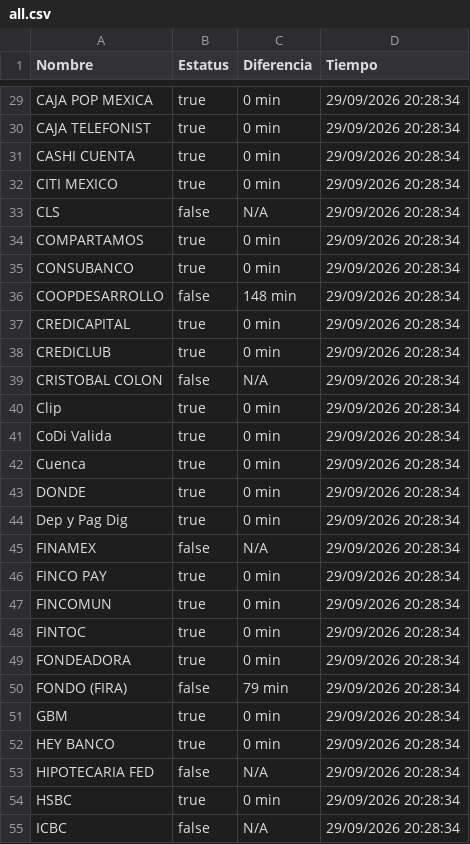
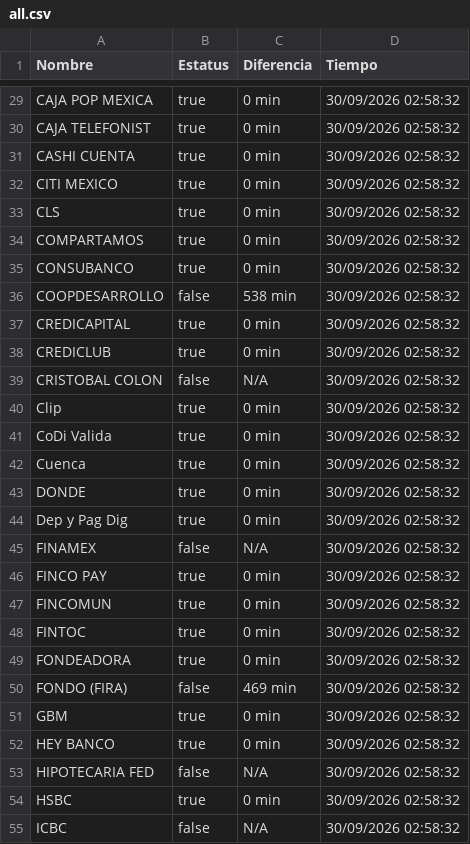
Before and after one commit to mali1412/monspei-scrapper, a CSV file: salidas/all.csv, drawn as a sheet; only a part is shown, gaps mark what is left out; the diff covers the shown part only.

```diff
--- a/salidas/all.csv
+++ b/salidas/all.csv
@@ -29,27 +29,27 @@ Nombre,Estatus,Diferencia,Tiempo
-"CAJA POP MEXICA",true,0 min,29/09/2026 20:28:34
-"CAJA TELEFONIST",true,0 min,29/09/2026 20:28:34
-"CASHI CUENTA",true,0 min,29/09/2026 20:28:34
-"CITI MEXICO",true,0 min,29/09/2026 20:28:34
-"CLS",false,N/A,29/09/2026 20:28:34
-"COMPARTAMOS",true,0 min,29/09/2026 20:28:34
-"CONSUBANCO",true,0 min,29/09/2026 20:28:34
-"COOPDESARROLLO",false,148 min,29/09/2026 20:28:34
-"CREDICAPITAL",true,0 min,29/09/2026 20:28:34
-"CREDICLUB",true,0 min,29/09/2026 20:28:34
-"CRISTOBAL COLON",false,N/A,29/09/2026 20:28:34
-"Clip",true,0 min,29/09/2026 20:28:34
-"CoDi Valida",true,0 min,29/09/2026 20:28:34
-"Cuenca",true,0 min,29/09/2026 20:28:34
-"DONDE",true,0 min,29/09/2026 20:28:34
-"Dep y Pag Dig",true,0 min,29/09/2026 20:28:34
-"FINAMEX",false,N/A,29/09/2026 20:28:34
-"FINCO PAY",true,0 min,29/09/2026 20:28:34
-"FINCOMUN",true,0 min,29/09/2026 20:28:34
-"FINTOC",true,0 min,29/09/2026 20:28:34
-"FONDEADORA",true,0 min,29/09/2026 20:28:34
-"FONDO (FIRA)",false,79 min,29/09/2026 20:28:34
-"GBM",true,0 min,29/09/2026 20:28:34
-"HEY BANCO",true,0 min,29/09/2026 20:28:34
-"HIPOTECARIA FED",false,N/A,29/09/2026 20:28:34
-"HSBC",true,0 min,29/09/2026 20:28:34
-"ICBC",false,N/A,29/09/2026 20:28:34
+"CAJA POP MEXICA",true,0 min,30/09/2026 02:58:32
+"CAJA TELEFONIST",true,0 min,30/09/2026 02:58:32
+"CASHI CUENTA",true,0 min,30/09/2026 02:58:32
+"CITI MEXICO",true,0 min,30/09/2026 02:58:32
+"CLS",true,0 min,30/09/2026 02:58:32
+"COMPARTAMOS",true,0 min,30/09/2026 02:58:32
+"CONSUBANCO",true,0 min,30/09/2026 02:58:32
+"COOPDESARROLLO",false,538 min,30/09/2026 02:58:32
+"CREDICAPITAL",true,0 min,30/09/2026 02:58:32
+"CREDICLUB",true,0 min,30/09/2026 02:58:32
+"CRISTOBAL COLON",false,N/A,30/09/2026 02:58:32
+"Clip",true,0 min,30/09/2026 02:58:32
+"CoDi Valida",true,0 min,30/09/2026 02:58:32
+"Cuenca",true,0 min,30/09/2026 02:58:32
+"DONDE",true,0 min,30/09/2026 02:58:32
+"Dep y Pag Dig",true,0 min,30/09/2026 02:58:32
+"FINAMEX",false,N/A,30/09/2026 02:58:32
+"FINCO PAY",true,0 min,30/09/2026 02:58:32
+"FINCOMUN",true,0 min,30/09/2026 02:58:32
+"FINTOC",true,0 min,30/09/2026 02:58:32
+"FONDEADORA",true,0 min,30/09/2026 02:58:32
+"FONDO (FIRA)",false,469 min,30/09/2026 02:58:32
+"GBM",true,0 min,30/09/2026 02:58:32
+"HEY BANCO",true,0 min,30/09/2026 02:58:32
+"HIPOTECARIA FED",false,N/A,30/09/2026 02:58:32
+"HSBC",true,0 min,30/09/2026 02:58:32
+"ICBC",false,N/A,30/09/2026 02:58:32
```
Also changed, not shown: 74 edited cells elsewhere in this file, salidas/desconectados.csv, 2 other files.
